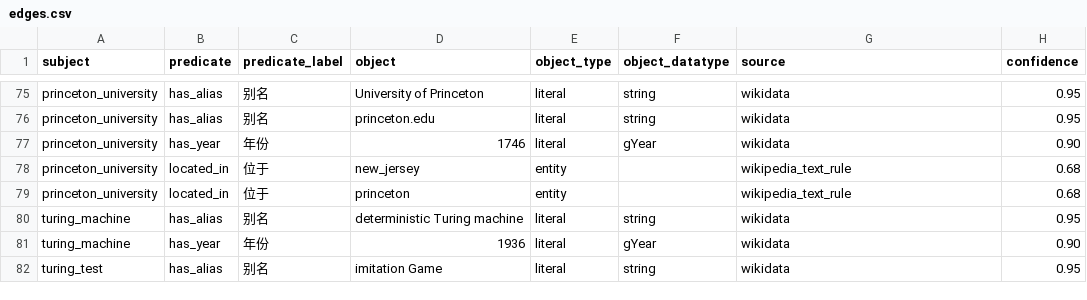
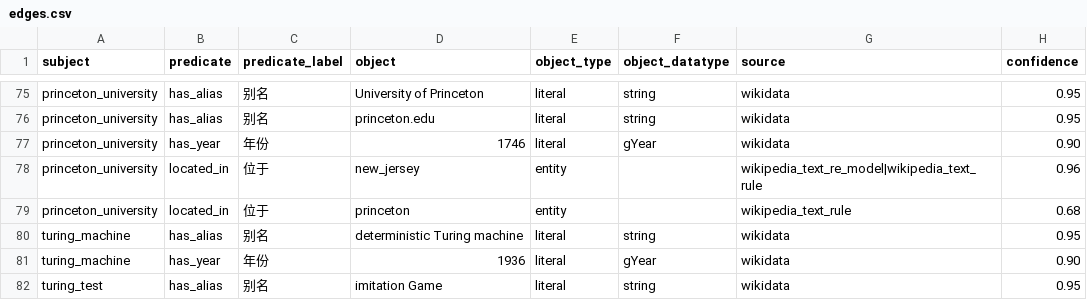
Before and after one commit to fivekilo/turing-knowledge-graph, a CSV file: data/exports/edges.csv, drawn as a sheet; only a part is shown, gaps mark what is left out.

```diff
--- a/data/exports/edges.csv
+++ b/data/exports/edges.csv
@@ -77,3 +77,3 @@ princeton_university,has_alias,别名,princeton.edu,literal,string,wikidata,0.95
 princeton_university,has_year,年份,1746,literal,gYear,wikidata,0.90
-princeton_university,located_in,位于,new_jersey,entity,,wikipedia_text_rule,0.68
+princeton_university,located_in,位于,new_jersey,entity,,wikipedia_text_re_model|wikipedia_text_rule,0.96
 princeton_university,located_in,位于,princeton,entity,,wikipedia_text_rule,0.68
```
Also changed, not shown: data/extracted/relation_candidates.csv, data/extracted/triples_candidates.csv, 11 other files.
